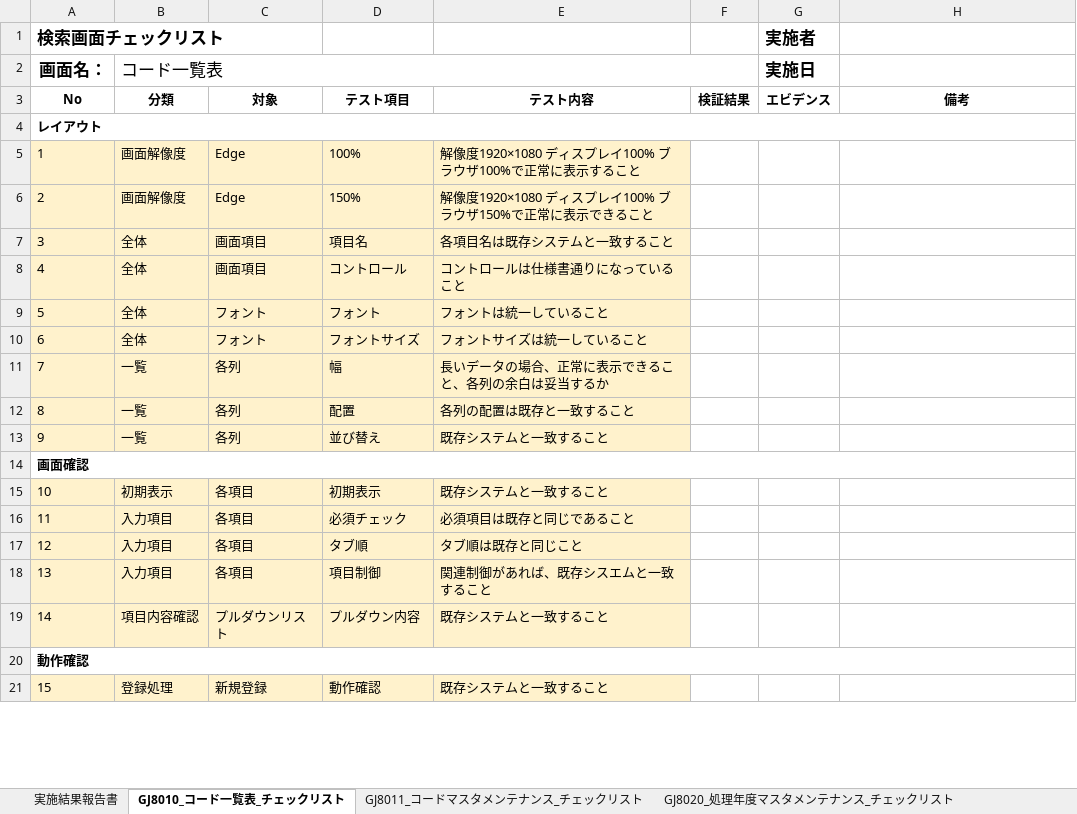
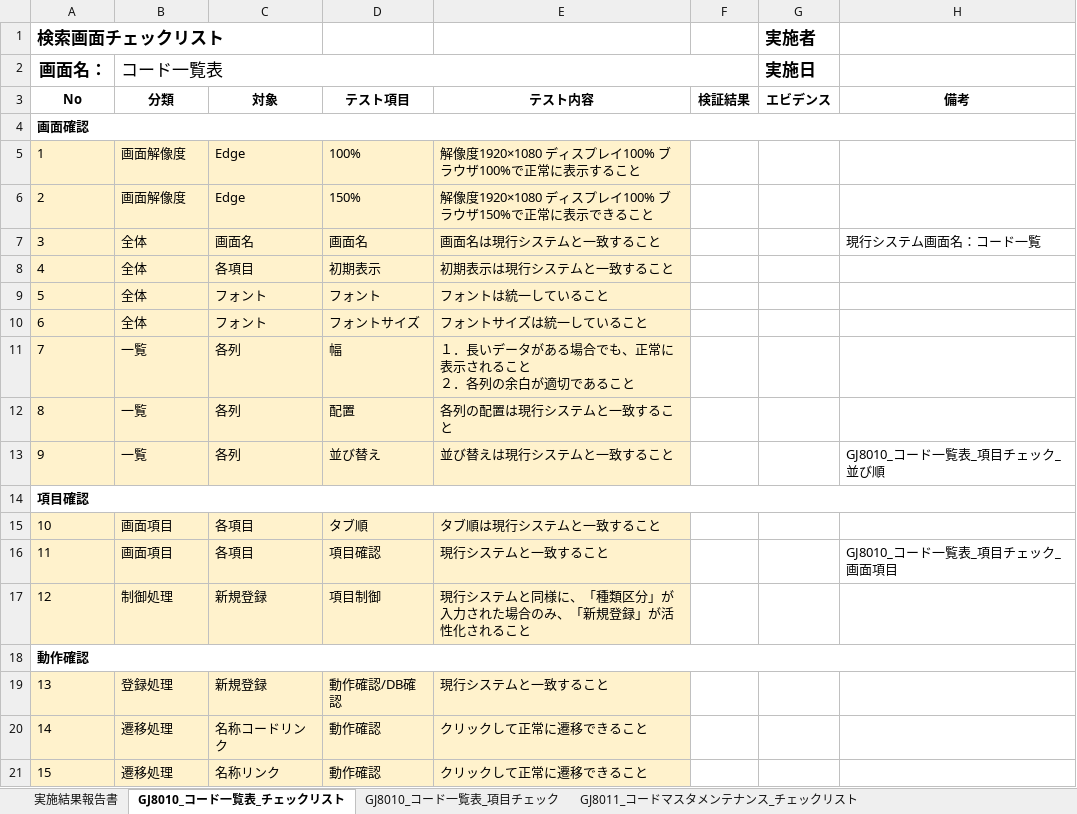
Before and after one commit to tujinrong/youkei, an Excel workbook: Documents/50.単体テスト/01_単体テスト設計/比較テスト仕様書（GJ8000_マスタメンテナンス）.xlsx, sheet GJ8010_コード一覧表_チェックリスト, drawn as a sheet; only a part is shown; values as stored, in another font and other column widths than the file's, no borders; conditional formats not drawn; removed rows and columns are numbered as before the commit, all else as after; ↵ is a line break in a cell; the diff covers the shown part only; the diff names each change by its address in the sheet, - before the commit and + after, or states it on an @@ line.

Commit message:
項目チェックシート追加

```diff
--- a/Documents/50.単体テスト/01_単体テスト設計/比較テスト仕様書（GJ8000_マスタメンテナンス）.xlsx (sheet GJ8010_コード一覧表_チェックリスト)
+++ b/Documents/50.単体テスト/01_単体テスト設計/比較テスト仕様書（GJ8000_マスタメンテナンス）.xlsx (sheet GJ8010_コード一覧表_チェックリスト)
+sheet tab: GJ8010_コード一覧表_項目チェック
-A4 (画面名：): レイアウト
+A4 (画面名：): 画面確認
-C7: 画面項目
+C7: 画面名
-D7: 項目名
+D7: 画面名
-E7: 各項目名は既存システムと一致すること
+E7: 画面名は現行システムと一致すること
-H7: (empty)
+H7: 現行システム画面名：コード一覧
-C8: 画面項目
+C8: 各項目
-D8: コントロール
+D8: 初期表示
-E8: コントロールは仕様書通りになっていること
+E8: 初期表示は現行システムと一致すること
-E11: 長いデータの場合、正常に表示できること、各列の余白は妥当するか
+E11: １．長いデータがある場合でも、正常に表示されること ↵ ２．各列の余白が適切であること
-E12: 各列の配置は既存と一致すること
+E12: 各列の配置は現行システムと一致すること
-E13: 既存システムと一致すること
+E13: 並び替えは現行システムと一致すること
-H13: (empty)
+H13: GJ8010_コード一覧表_項目チェック_並び順
-A14 (画面名：): 画面確認
+A14 (画面名：): 項目確認
-B15 (コード一覧表): 初期表示
+B15 (コード一覧表): 画面項目
-D15: 初期表示
+D15: タブ順
-E15: 既存システムと一致すること
+E15: タブ順は現行システムと一致すること
-B16 (コード一覧表): 入力項目
+B16 (コード一覧表): 画面項目
-D16: 必須チェック
+D16: 項目確認
-E16: 必須項目は既存と同じであること
+E16: 現行システムと一致すること
-H16: (empty)
+H16: GJ8010_コード一覧表_項目チェック_画面項目
-B17 (コード一覧表): 入力項目
+B17 (コード一覧表): 制御処理
-C17: 各項目
+C17: 新規登録
-D17: タブ順
+D17: 項目制御
-E17: タブ順は既存と同じこと
+E17: 現行システムと同様に、「種類区分」が入力された場合のみ、「新規登録」が活性化されること
-row 18: 13 | 入力項目 | 各項目 | 項目制御 | 関連制御があれば、既存シスエムと一致すること
-row 19: 14 | 項目内容確認 | プルダウンリスト | プルダウン内容 | 既存システムと一致すること
+row 19: 13 | 登録処理 | 新規登録 | 動作確認/DB確認 | 現行システムと一致すること
+row 20: 14 | 遷移処理 | 名称コードリンク | 動作確認 | クリックして正常に遷移できること
-B21 (コード一覧表): 登録処理
+B21 (コード一覧表): 遷移処理
-C21: 新規登録
+C21: 名称リンク
-E21: 既存システムと一致すること
+E21: クリックして正常に遷移できること
```
Also changed, not shown: 1 removed row and 6 edited cells elsewhere in this sheet, sheet GJ8011_コードマスタメンテナンス_チェックリスト, sheet GJ8030_日本養鶏協会マスタメンテナンス_チェックリス, sheet GJ8020_処理年度マスタメンテナンス_チェックリスト, sheet GJ8040_使用者一覧表_チェックリスト, sheet 実施結果報告書, other sheet tabs, formulas that keep their value, hidden cells.
